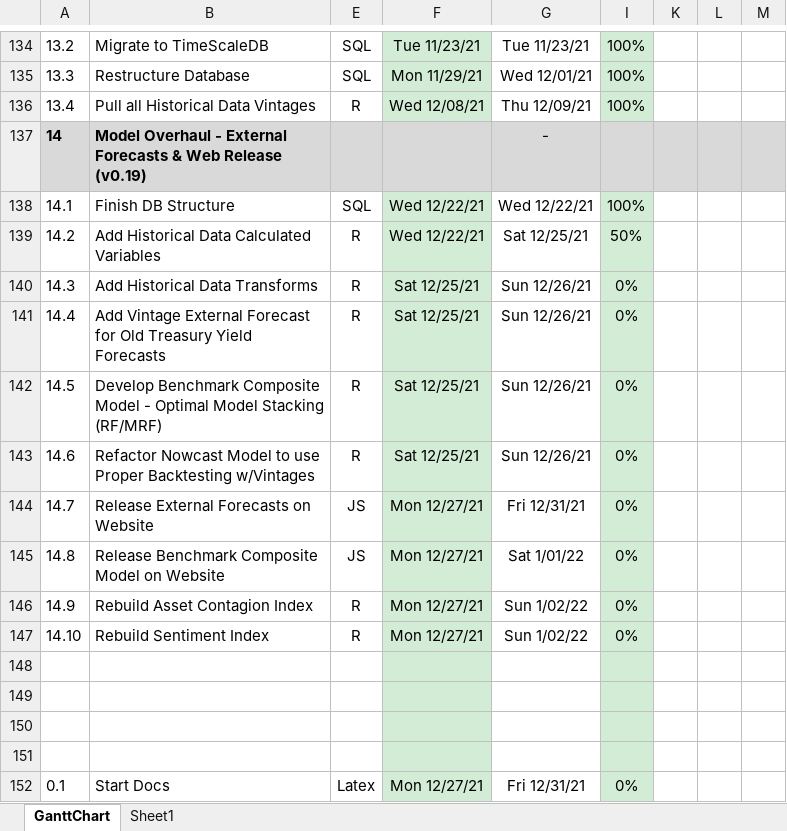
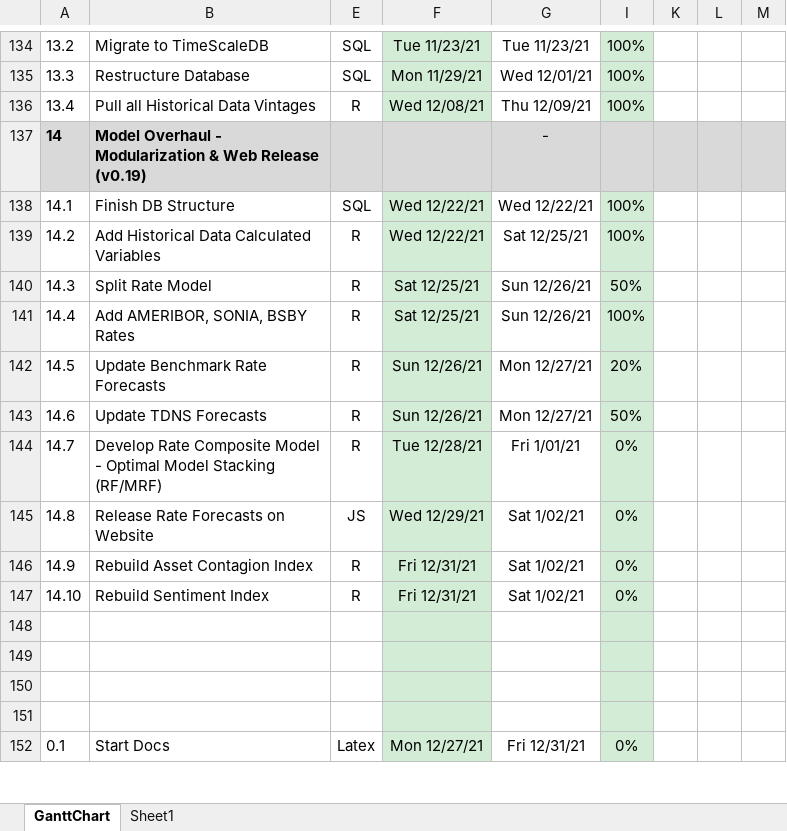
Before and after one commit to bongohead/econforecasting-r, an Excel workbook: ECONFORECASTING PM.xlsx, sheet GanttChart, drawn as a sheet; only a part is shown, gaps mark what is left out; values as stored, in another font and other column widths than the file's, no borders; charts and pictures and conditional formats not drawn; the diff names each change by its address in the sheet, - before the commit and + after, or states it on an @@ line.

```diff
--- a/ECONFORECASTING PM.xlsx (sheet GanttChart)
+++ b/ECONFORECASTING PM.xlsx (sheet GanttChart)
-B137: …Overhaul - External Forecasts & Web…
+B137: …Overhaul - Modularization & Web…
-I139: 50%
+I139: 100%
-B140: Add Historical Data Transforms
+B140: Split Rate Model
-I140: 0%
+I140: 50%
-B141: Add Vintage External Forecast for Old Treasury Yield Forecasts
+B141: Add AMERIBOR, SONIA, BSBY Rates
-I141: 0%
+I141: 100%
-B142: Develop Benchmark Composite Model - Optimal Model Stacking (RF/MRF)
+B142: Update Benchmark Rate Forecasts
-F142:F143: Sat 12/25/21
+F142:F143: Sun 12/26/21
-G142:G143: Sun 12/26/21
+G142:G143: Mon 12/27/21
-I142: 0%
+I142: 20%
-B143: Refactor Nowcast Model to use Proper Backtesting w/Vintages
+B143: Update TDNS Forecasts
-I143: 0%
+I143: 50%
-B144: Release External Forecasts on Website
+B144: Develop Rate Composite Model - Optimal Model Stacking (RF/MRF)
-E144: JS
+E144: R
-F144: Mon 12/27/21
+F144: Tue 12/28/21
-G144: Fri 12/31/21
+G144: Fri 1/01/21
-B145: Release Benchmark Composite Model on Website
+B145: Release Rate Forecasts on Website
-F145: Mon 12/27/21
+F145: Wed 12/29/21
-G145: Sat 1/01/22
+G145: Sat 1/02/21
-F146:F147: Mon 12/27/21
+F146:F147: Fri 12/31/21
-G146:G147: Sun 1/02/22
+G146:G147: Sat 1/02/21
```
Also changed, not shown: 2 other files.
